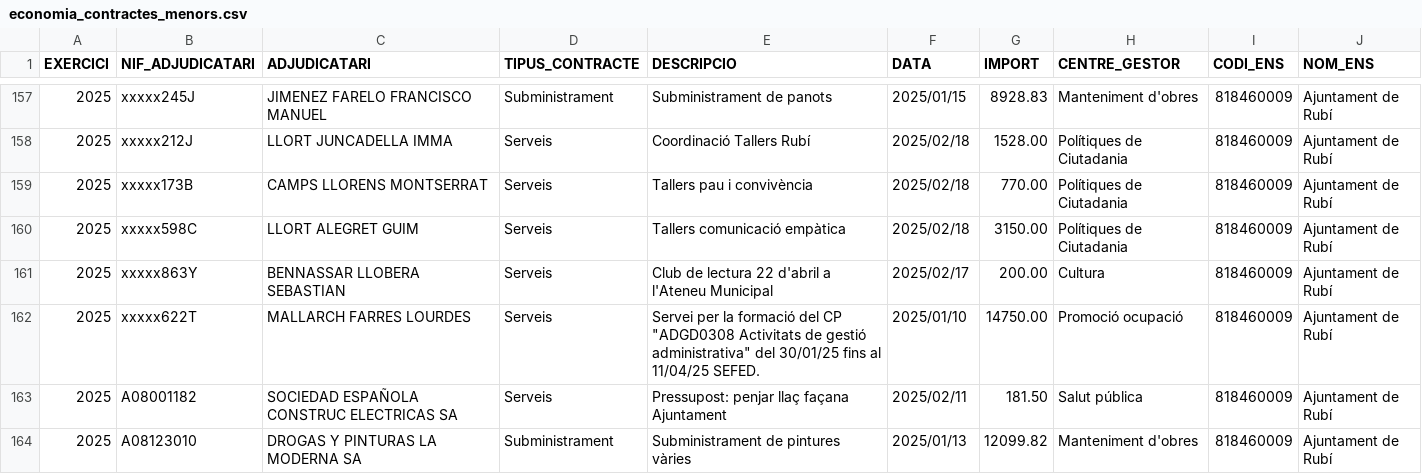
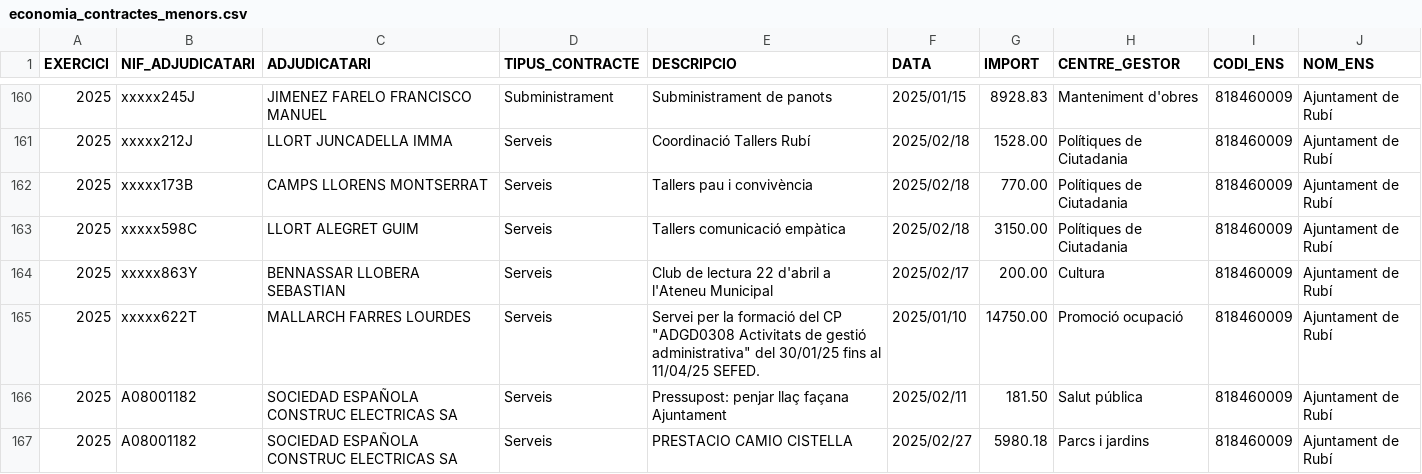
Before and after one commit to ajrubi/opendata, a CSV file: datasets/csv/economia_contractes_menors.csv, drawn as a sheet; only a part is shown, gaps mark what is left out; the shorter side is filled out with more unchanged rows; the diff covers the shown part only.

Commit message:
Pujada dels datasets en data 12-03-2025

```diff
--- a/datasets/csv/economia_contractes_menors.csv
+++ b/datasets/csv/economia_contractes_menors.csv
@@ -163 +166,2 @@ EXERCICI,"NIF_ADJUDICATARI","ADJUDICATARI","TIPUS_CONTRACTE","DESCRIPCIO",DATA,I
 "2025","A08001182","SOCIEDAD ESPAÑOLA CONSTRUC ELECTRICAS SA","Serveis","Pressupost: penjar llaç façana Ajuntament","2025/02/11","181.50","Salut pública","818460009","Ajuntament de Rubí"
+"2025","A08001182","SOCIEDAD ESPAÑOLA CONSTRUC ELECTRICAS SA","Serveis","PRESTACIO CAMIO CISTELLA","2025/02/27","5980.18","Parcs i jardins","818460009","Ajuntament de Rubí"
```
Also changed, not shown: 13 added rows elsewhere in this file, datasets/csv/demografia_moviments.csv, datasets/csv/economia_pressupost_ingressos.csv, 11 other files.
